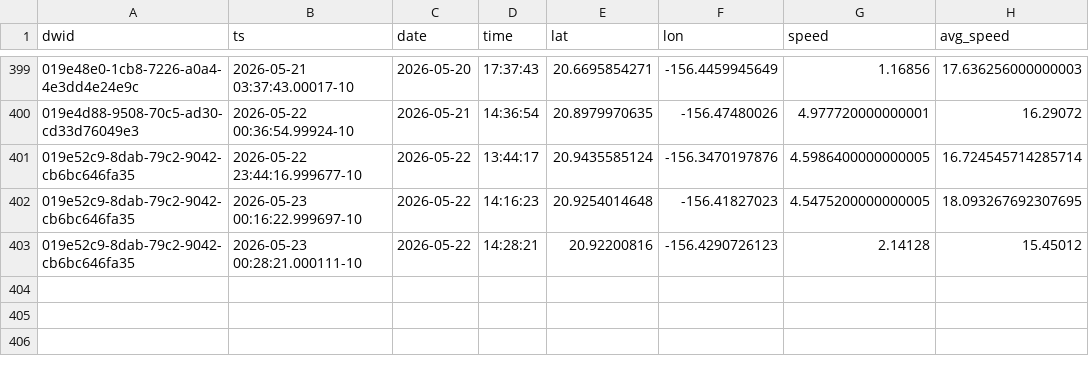
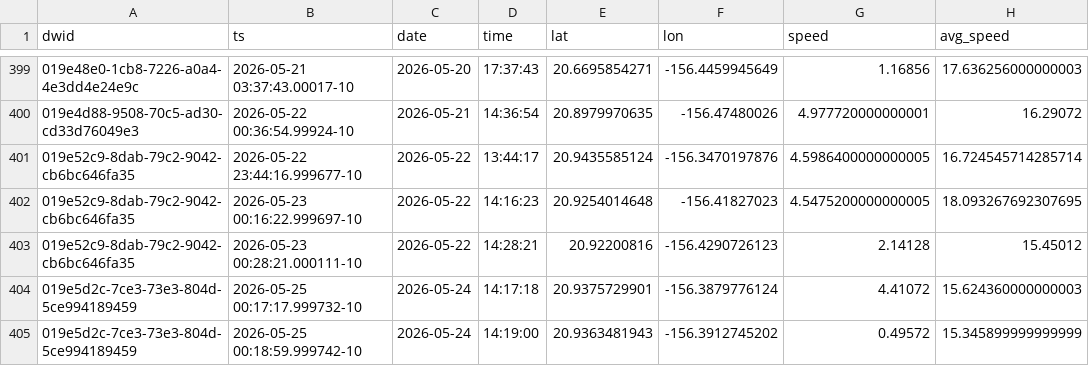
Before and after one commit to dustin/dwp, a CSV file: web/src/data/crashes.csv, drawn as a sheet; only a part is shown, gaps mark what is left out.

```diff
--- a/web/src/data/crashes.csv
+++ b/web/src/data/crashes.csv
@@ -403 +403,3 @@ dwid,ts,date,time,lat,lon,speed,avg_speed
 019e52c9-8dab-79c2-9042-cb6bc646fa35,2026-05-23 00:28:21.000111-10,2026-05-22,14:28:21,20.92200816,-156.4290726123,2.14128,15.45012
+019e5d2c-7ce3-73e3-804d-5ce994189459,2026-05-25 00:17:17.999732-10,2026-05-24,14:17:18,20.9375729901,-156.3879776124,4.41072,15.624360000000003
+019e5d2c-7ce3-73e3-804d-5ce994189459,2026-05-25 00:18:59.999742-10,2026-05-24,14:19:00,20.9363481943,-156.3912745202,0.49572,15.345899999999999
```
Also changed, not shown: web/src/data/runs.csv.
